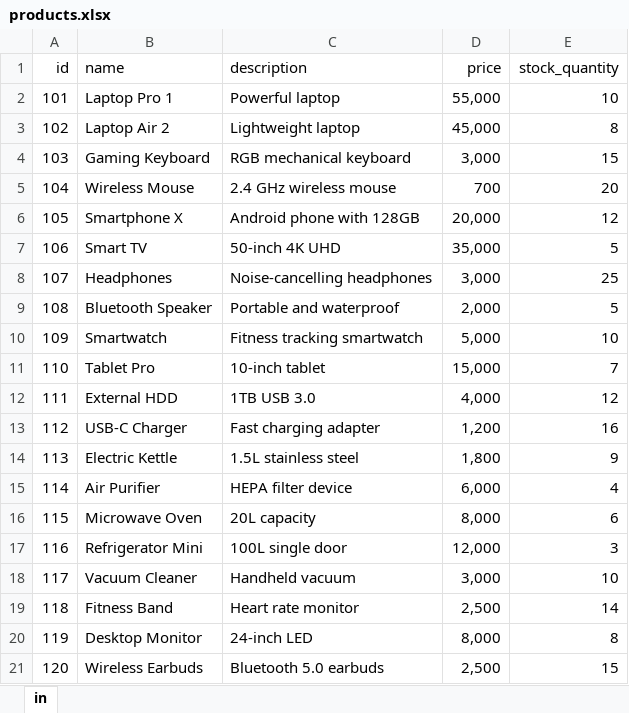
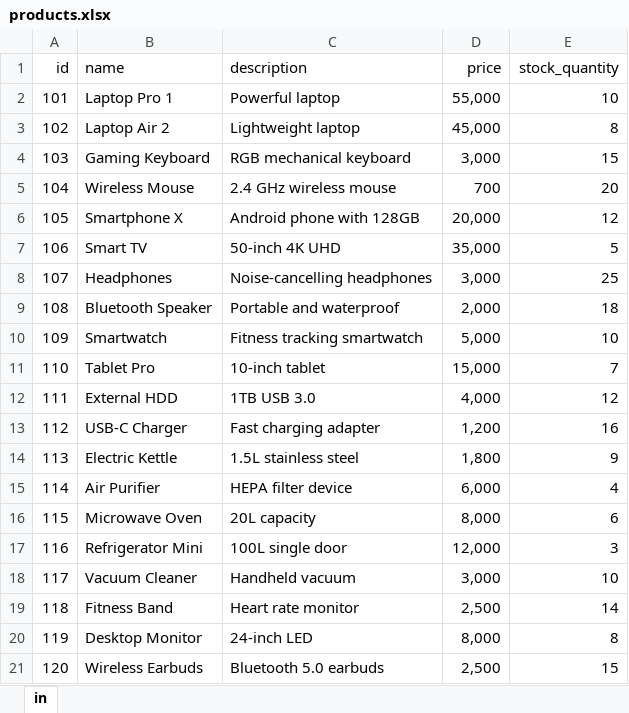
Before and after one commit to akashmaji946/PODS-Project-2-Phase-2-v1, an Excel workbook: marketplace-service/src/main/resources/products.xlsx, sheet in, drawn as a sheet; values as stored, in another font and other column widths than the file's, no borders; the diff names each change by its address in the sheet, - before the commit and + after, or states it on an @@ line.

Commit message:
docker - working - fixed typos

```diff
--- a/marketplace-service/src/main/resources/products.xlsx (sheet in)
+++ b/marketplace-service/src/main/resources/products.xlsx (sheet in)
-E9 (stock_quantity): 5
+E9 (stock_quantity): 18
```
Also changed, not shown: 2 other files.
